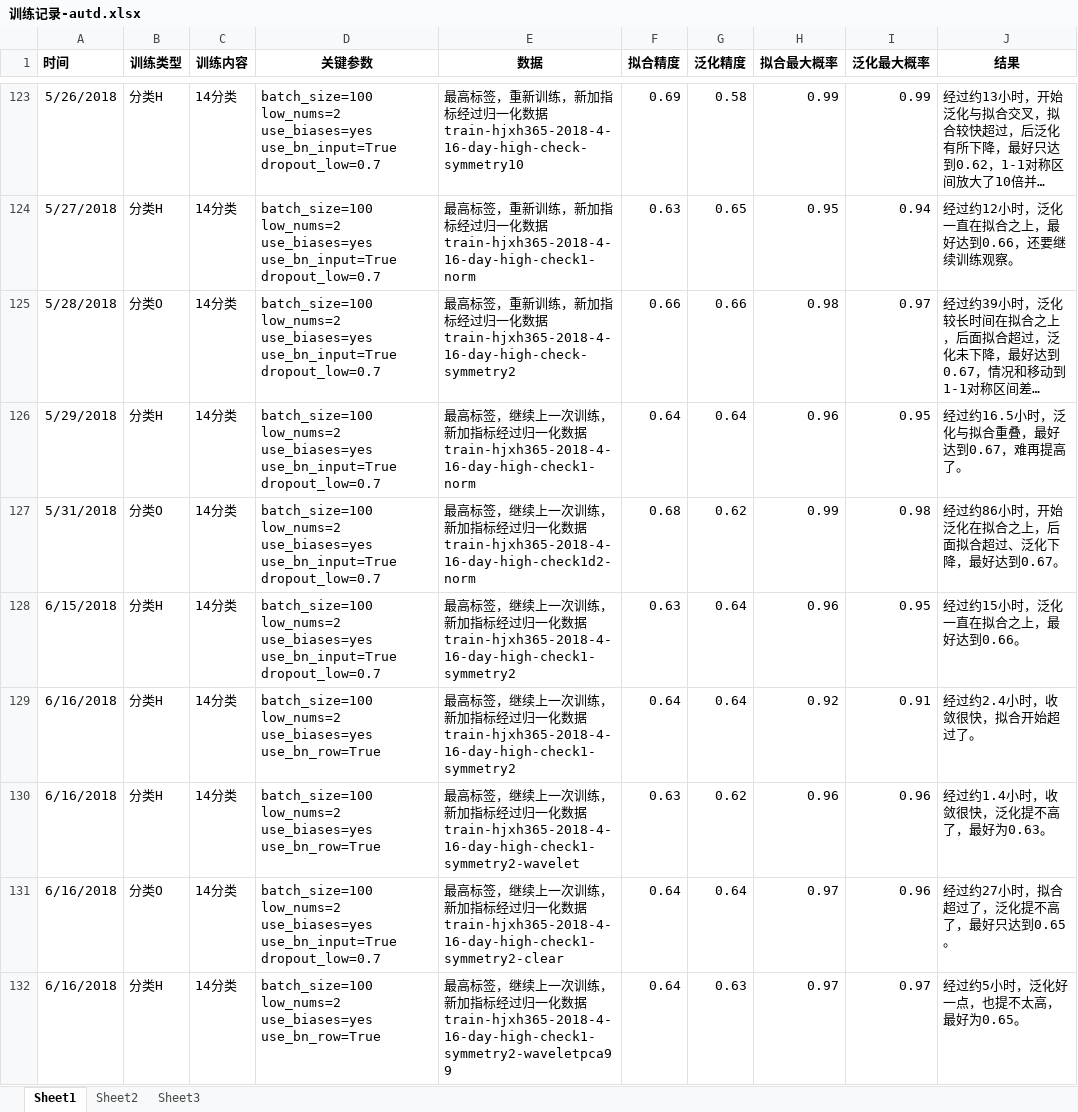
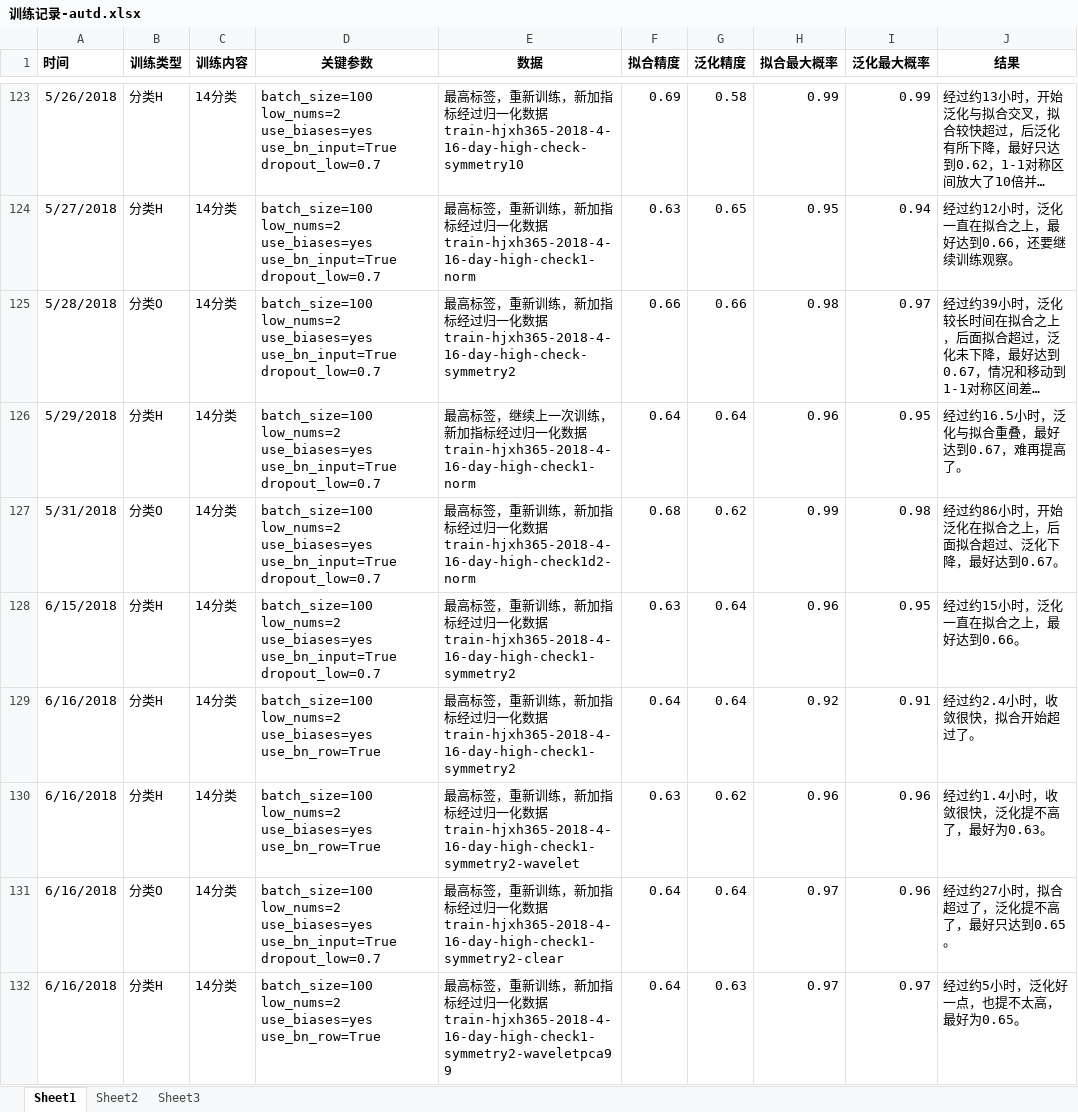
Before and after one commit to freebirdweij/MyGoldAnalyse, an Excel workbook: analyse/训练记录-autd.xlsx, sheet Sheet1, drawn as a sheet; only a part is shown, gaps mark what is left out; long unchanged cells end in …; values as stored, in another font and other column widths than the file's, no borders; the diff covers the shown part only; the diff names each change by its address in the sheet, - before the commit and + after, or states it on an @@ line.

Commit message:
Add a record.

```diff
--- a/analyse/训练记录-autd.xlsx (sheet Sheet1)
+++ b/analyse/训练记录-autd.xlsx (sheet Sheet1)
-E127 (数据): …签，继续上一次训练…
+E127 (数据): …签，重新训练…
-E128:E129 (数据): …签，继续上一次训练…
+E128:E129 (数据): …签，重新训练…
-E130 (数据): …签，继续上一次训练…
+E130 (数据): …签，重新训练…
-E131 (数据): …签，继续上一次训练…
+E131 (数据): …签，重新训练…
-E132 (数据): …签，继续上一次训练…
+E132 (数据): …签，重新训练…
```
Also changed, not shown: 1 added row and 4 edited cells elsewhere in this sheet.
